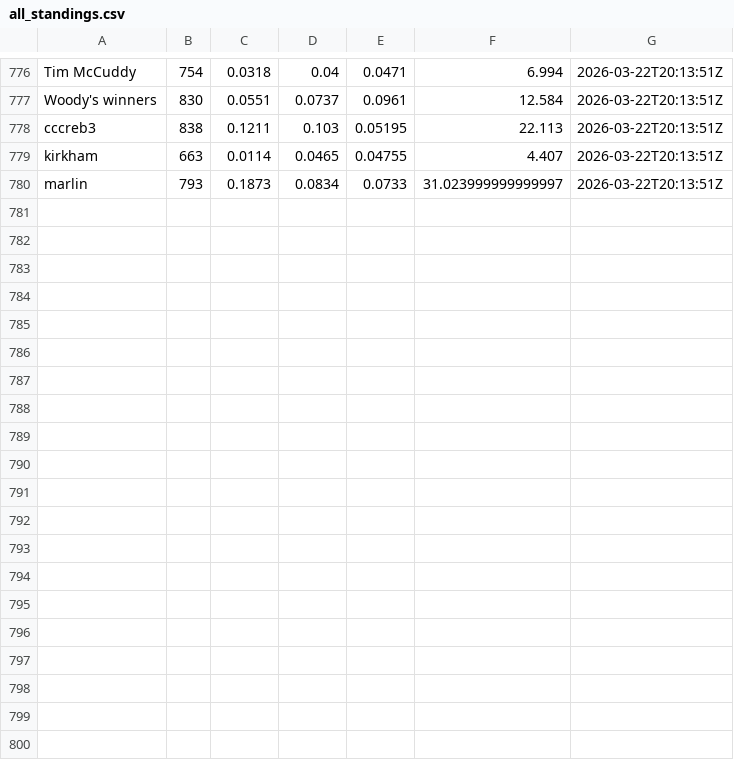
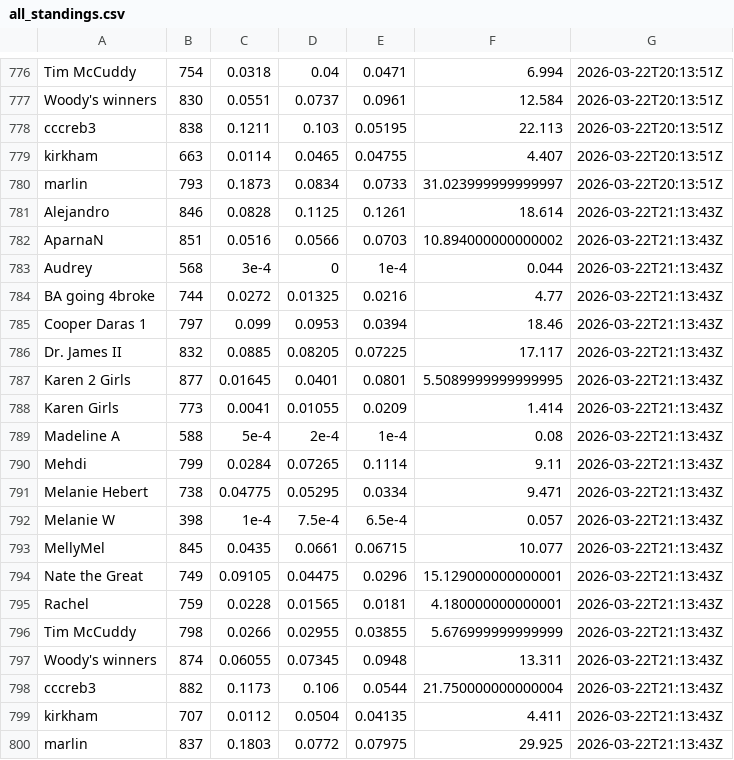
Before and after one commit to jbccre/madness, a CSV file: women/all_standings.csv, drawn as a sheet; only a part is shown, gaps mark what is left out; the diff names each change by its address in the sheet, - before the commit and + after, or states it on an @@ line.

```diff
--- a/women/all_standings.csv
+++ b/women/all_standings.csv
+row 781: Alejandro | 846 | 0.0828 | 0.1125 | 0.1261 | 18.614 | 2026-03-22T21:13:43Z
+row 782: AparnaN | 851 | 0.0516 | 0.0566 | 0.0703 | 10.894000000000002 | 2026-03-22T21:13:43Z
+row 783: Audrey | 568 | 3e-4 | 0 | 1e-4 | 0.044 | 2026-03-22T21:13:43Z
+row 784: BA going 4broke | 744 | 0.0272 | 0.01325 | 0.0216 | 4.77 | 2026-03-22T21:13:43Z
+row 785: Cooper Daras 1 | 797 | 0.099 | 0.0953 | 0.0394 | 18.46 | 2026-03-22T21:13:43Z
+row 786: Dr. James II | 832 | 0.0885 | 0.08205 | 0.07225 | 17.117 | 2026-03-22T21:13:43Z
+row 787: Karen 2 Girls | 877 | 0.01645 | 0.0401 | 0.0801 | 5.5089999999999995 | 2026-03-22T21:13:43Z
+row 788: Karen Girls | 773 | 0.0041 | 0.01055 | 0.0209 | 1.414 | 2026-03-22T21:13:43Z
+row 789: Madeline A | 588 | 5e-4 | 2e-4 | 1e-4 | 0.08 | 2026-03-22T21:13:43Z
+row 790: Mehdi | 799 | 0.0284 | 0.07265 | 0.1114 | 9.11 | 2026-03-22T21:13:43Z
+row 791: Melanie Hebert | 738 | 0.04775 | 0.05295 | 0.0334 | 9.471 | 2026-03-22T21:13:43Z
+row 792: Melanie W | 398 | 1e-4 | 7.5e-4 | 6.5e-4 | 0.057 | 2026-03-22T21:13:43Z
+row 793: MellyMel | 845 | 0.0435 | 0.0661 | 0.06715 | 10.077 | 2026-03-22T21:13:43Z
+row 794: Nate the Great | 749 | 0.09105 | 0.04475 | 0.0296 | 15.129000000000001 | 2026-03-22T21:13:43Z
+row 795: Rachel | 759 | 0.0228 | 0.01565 | 0.0181 | 4.180000000000001 | 2026-03-22T21:13:43Z
+row 796: Tim McCuddy | 798 | 0.0266 | 0.02955 | 0.03855 | 5.676999999999999 | 2026-03-22T21:13:43Z
+row 797: Woody's winners | 874 | 0.06055 | 0.07345 | 0.0948 | 13.311 | 2026-03-22T21:13:43Z
+row 798: cccreb3 | 882 | 0.1173 | 0.106 | 0.0544 | 21.750000000000004 | 2026-03-22T21:13:43Z
+row 799: kirkham | 707 | 0.0112 | 0.0504 | 0.04135 | 4.411 | 2026-03-22T21:13:43Z
+row 800: marlin | 837 | 0.1803 | 0.0772 | 0.07975 | 29.925 | 2026-03-22T21:13:43Z
```
Also changed, not shown: women/current_standings.csv, women/gamestate.csv, 1 other file.
